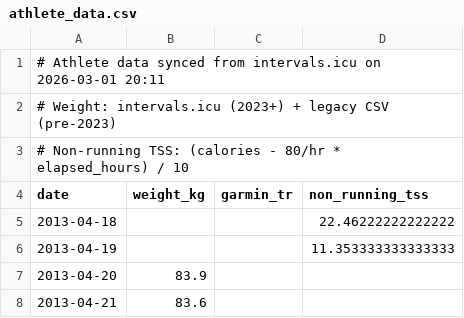
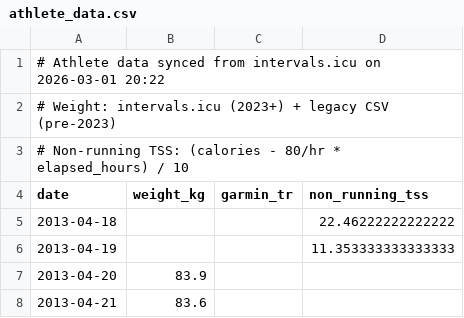
Before and after one commit to dobssi/Fitness-Data, a CSV file: athlete_data.csv, drawn as a sheet; only a part is shown.

```diff
--- a/athlete_data.csv
+++ b/athlete_data.csv
@@ -1,2 +1,2 @@
-# Athlete data synced from intervals.icu on 2026-03-01 20:11
+# Athlete data synced from intervals.icu on 2026-03-01 20:22
 # Weight: intervals.icu (2023+) + legacy CSV (pre-2023)
```
Also changed, not shown: 1 other file.
